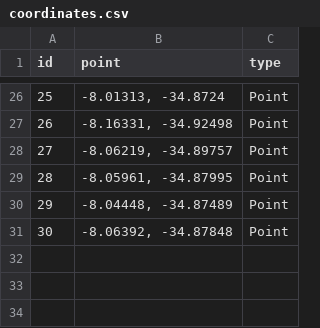
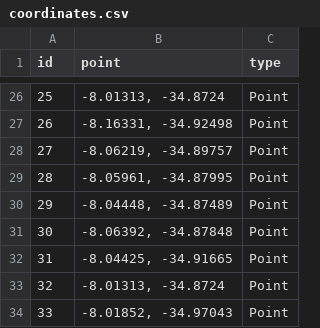
Before and after one commit to Ameciclo/garfo, a CSV file: db/seed/public/coordinates.csv, drawn as a sheet; only a part is shown, gaps mark what is left out; the diff names each change by its address in the sheet, - before the commit and + after, or states it on an @@ line.

Commit message:
novas planilhas, novos seeds, tudo funcionando!

```diff
--- a/db/seed/public/coordinates.csv
+++ b/db/seed/public/coordinates.csv
+row 32: 31 | -8.04425, -34.91665 | Point
+row 33: 32 | -8.01313, -34.8724 | Point
+row 34: 33 | -8.01852, -34.97043 | Point
```
Also changed, not shown: 11 other files.
